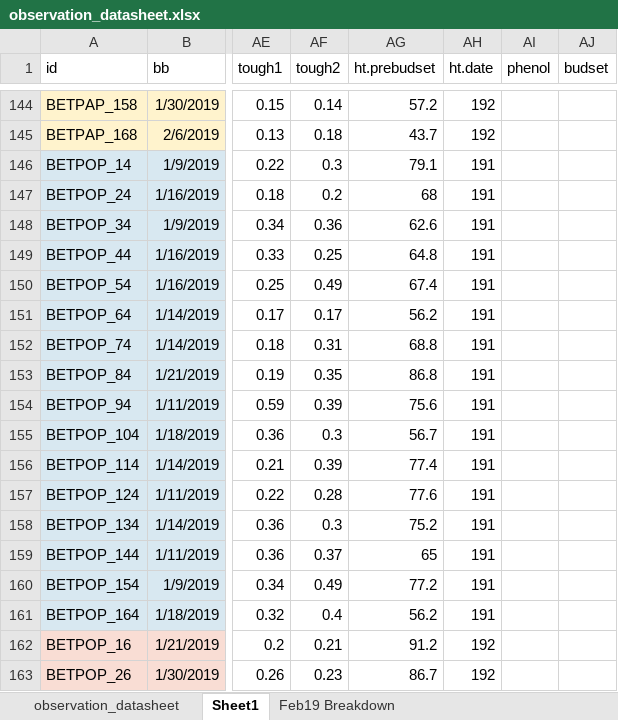
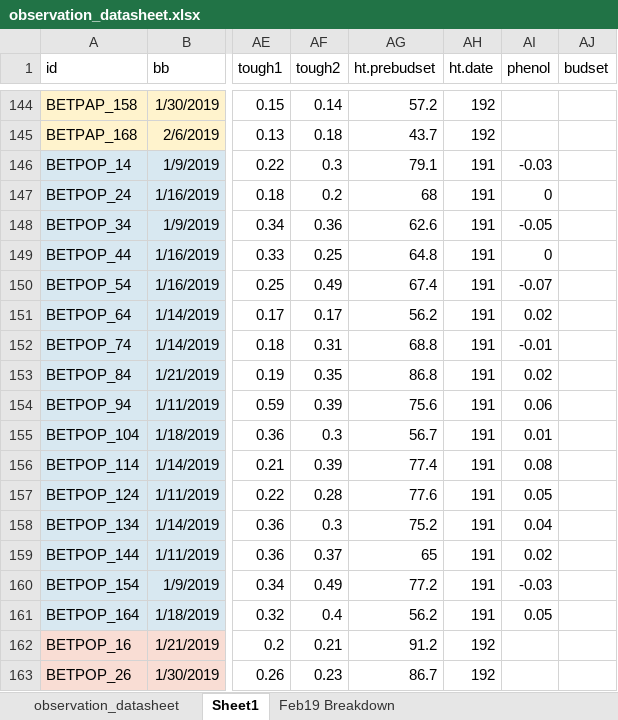
Before and after one commit to cchambe12/chillfreeze, an Excel workbook: data/observation_datasheet.xlsx, sheet Sheet1, drawn as a sheet; only a part is shown, gaps mark what is left out; values as stored, in another font and other column widths than the file's, no borders; the diff covers the shown part only; the diff names each change by its address in the sheet, - before the commit and + after, or states it on an @@ line.

```diff
--- a/data/observation_datasheet.xlsx (sheet Sheet1)
+++ b/data/observation_datasheet.xlsx (sheet Sheet1)
-AI146 (phenol): (empty)
+AI146 (phenol): -0.03
-AI147 (phenol): (empty)
+AI147 (phenol): 0
-AI148 (phenol): (empty)
+AI148 (phenol): -0.05
-AI149 (phenol): (empty)
+AI149 (phenol): 0
-AI150 (phenol): (empty)
+AI150 (phenol): -0.07
-AI151 (phenol): (empty)
+AI151 (phenol): 0.02
-AI152 (phenol): (empty)
+AI152 (phenol): -0.01
-AI153 (phenol): (empty)
+AI153 (phenol): 0.02
-AI154 (phenol): (empty)
+AI154 (phenol): 0.06
-AI155 (phenol): (empty)
+AI155 (phenol): 0.01
-AI156 (phenol): (empty)
+AI156 (phenol): 0.08
-AI157 (phenol): (empty)
+AI157 (phenol): 0.05
-AI158 (phenol): (empty)
+AI158 (phenol): 0.04
-AI159 (phenol): (empty)
+AI159 (phenol): 0.02
-AI160 (phenol): (empty)
+AI160 (phenol): -0.03
-AI161 (phenol): (empty)
+AI161 (phenol): 0.05
```
Also changed, not shown: 96 hidden or unhidden rows and 45 edited cells elsewhere in this sheet, 3 other files.
